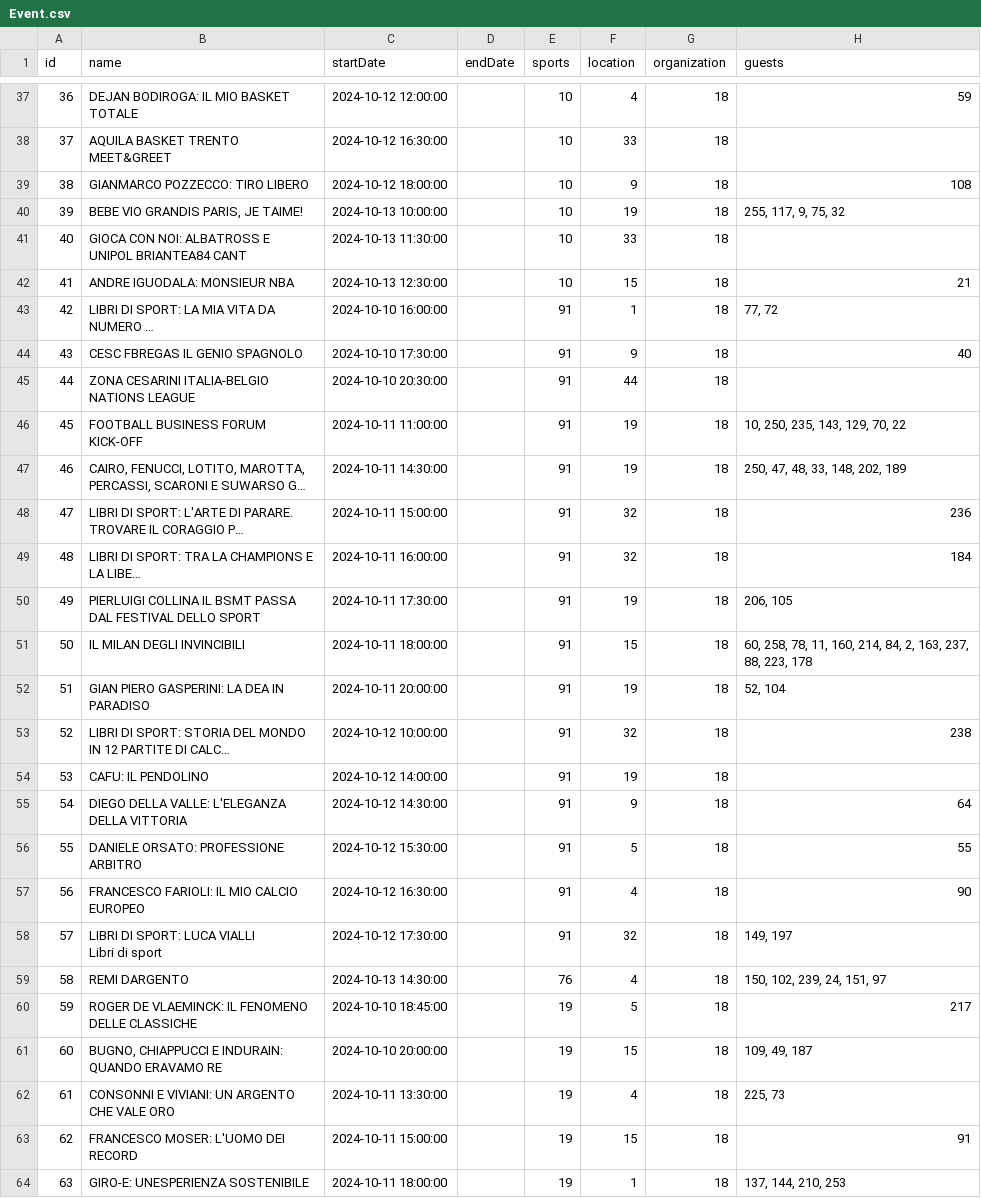
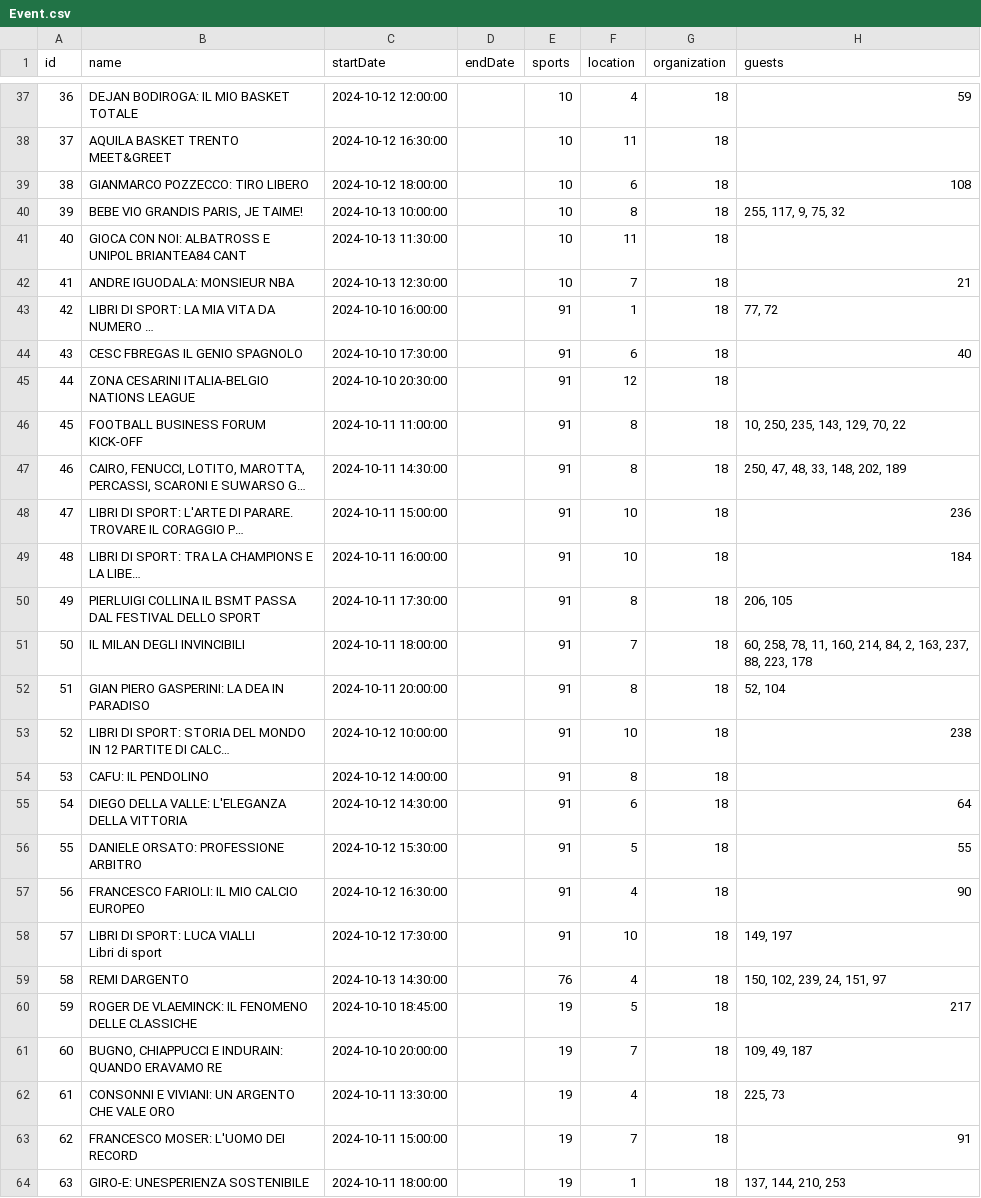
Before and after one commit to bolognapietro/KnowledgeGraphEngineering_iTelos-Project, a CSV file: Phase 2 - Information Gathering/data/standardized/events/Event.csv, drawn as a sheet; only a part is shown, gaps mark what is left out; long unchanged cells end in …; the diff covers the shown part only; the diff names each change by its address in the sheet, - before the commit and + after, or states it on an @@ line.

Commit message:
event & location data done

```diff
--- a/Phase 2 - Information Gathering/data/standardized/events/Event.csv
+++ b/Phase 2 - Information Gathering/data/standardized/events/Event.csv
-F38 (location): 33
+F38 (location): 11
-F39 (location): 9
+F39 (location): 6
-F40 (location): 19
+F40 (location): 8
-F41 (location): 33
+F41 (location): 11
-F42 (location): 15
+F42 (location): 7
-F44 (location): 9
+F44 (location): 6
-F45 (location): 44
+F45 (location): 12
-F46:F47 (location): 19
+F46:F47 (location): 8
-F48:F49 (location): 32
+F48:F49 (location): 10
-F50 (location): 19
+F50 (location): 8
-F51 (location): 15
+F51 (location): 7
-F52 (location): 19
+F52 (location): 8
-F53 (location): 32
+F53 (location): 10
-F54 (location): 19
+F54 (location): 8
-F55 (location): 9
+F55 (location): 6
-F58 (location): 32
+F58 (location): 10
-F61 (location): 15
+F61 (location): 7
-F63 (location): 15
+F63 (location): 7
```
Also changed, not shown: 116 edited cells elsewhere in this file, 2 other files.
